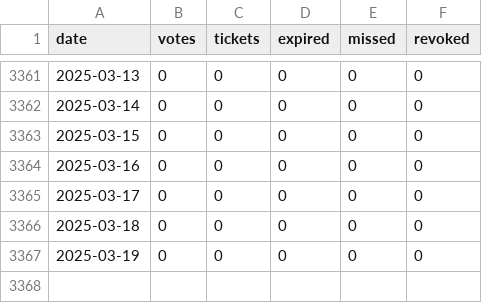
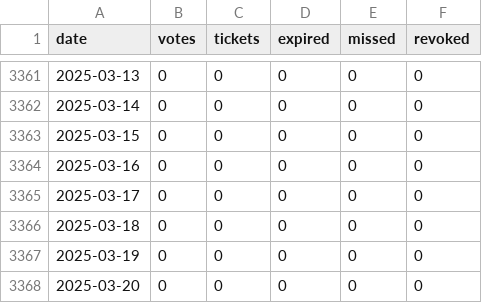
Before and after one commit to bochinchero/dcrpgdata, a CSV file: data/ticketsVotes.csv, drawn as a sheet; only a part is shown, gaps mark what is left out; the diff names each change by its address in the sheet, - before the commit and + after, or states it on an @@ line.

```diff
--- a/data/ticketsVotes.csv
+++ b/data/ticketsVotes.csv
+row 3368: 2025-03-20 | 0 | 0 | 0 | 0 | 0
```
Also changed, not shown: data/dtres.csv, data/ltres.csv.
